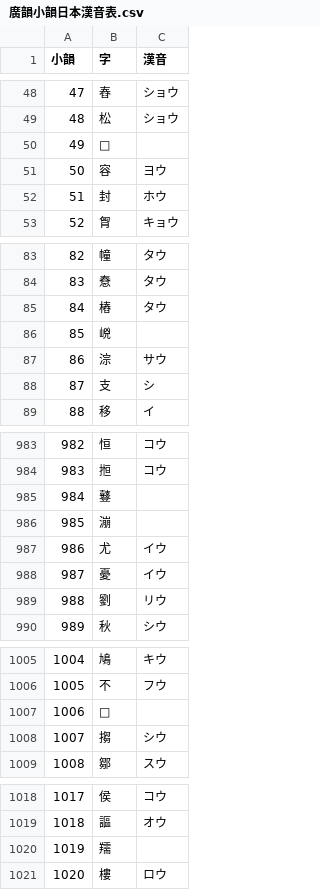
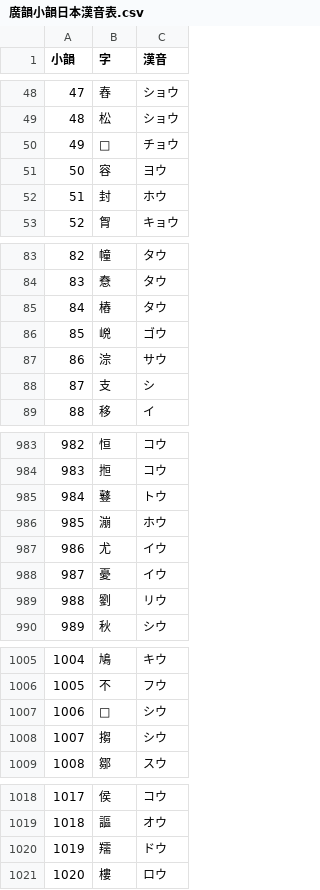
Before and after one commit to leque/textfile, a CSV file: kan-on-all/廣韻小韻日本漢音表.csv, drawn as a sheet; only a part is shown, gaps mark what is left out; the diff covers the shown part only.

```diff
--- a/kan-on-all/廣韻小韻日本漢音表.csv
+++ b/kan-on-all/廣韻小韻日本漢音表.csv
@@ -49,3 +49,3 @@
 48,松,ショウ
-49,𧘂,
+49,𧘂,チョウ
 50,容,ヨウ
@@ -85,3 +85,3 @@
 84,樁,タウ
-85,㟅,
+85,㟅,ゴウ
 86,淙,サウ
@@ -984,4 +984,4 @@
 983,搄,コウ
-984,鼟,
-985,漰,
+984,鼟,トウ
+985,漰,ホウ
 986,尤,イウ
@@ -1006,3 +1006,3 @@
 1005,不,フウ
-1006,𢯱,
+1006,𢯱,シウ
 1007,搊,シウ
@@ -1019,3 +1019,3 @@
 1018,謳,オウ
-1019,羺,
+1019,羺,ドウ
 1020,樓,ロウ
```
Also changed, not shown: 15 edited cells elsewhere in this file, kan-on-all/日本漢音廣韻全字表.csv.
